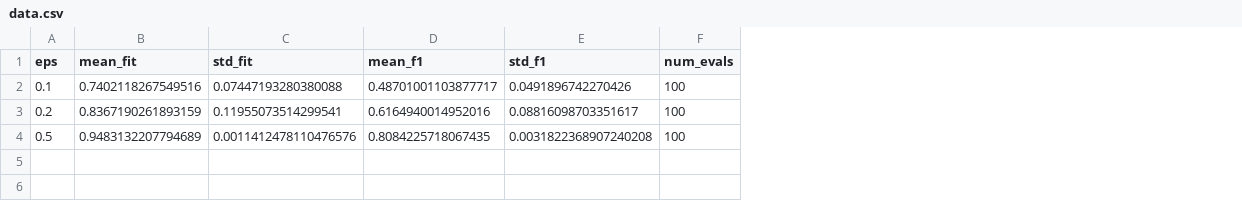
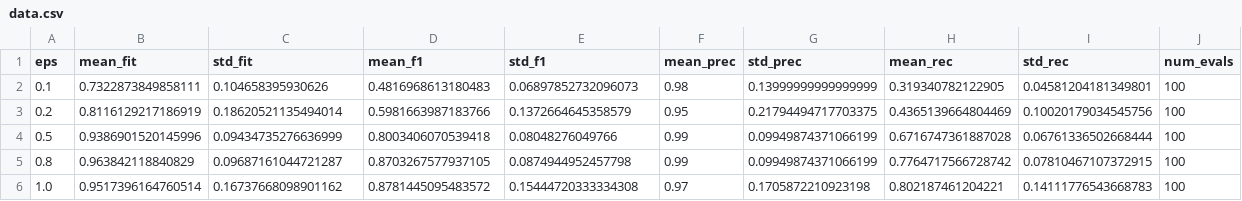
Before and after one commit to Schulze-M/Privacy-Preserving-Mobility-Estimation, a CSV file: results/data.csv, drawn as a sheet; the diff names each change by its address in the sheet, - before the commit and + after, or states it on an @@ line.

Commit message:
Added precision and recall as eval metrics

```diff
--- a/results/data.csv
+++ b/results/data.csv
+column F (mean_prec), rows 2-4: 0.98 | 0.95 | 0.99
+column G (std_prec), rows 2-4: 0.13999999999999999 | 0.21794494717703375 | 0.09949874371066199
+column H (mean_rec), rows 2-4: 0.319340782122905 | 0.4365139664804469 | 0.6716747361887028
+column I (std_rec), rows 2-4: 0.04581204181349801 | 0.10020179034545756 | 0.06761336502668444
-B2 (mean_fit): 0.7402118267549516
+B2 (mean_fit): 0.7322873849858111
-C2 (std_fit): 0.07447193280380088
+C2 (std_fit): 0.104658395930626
-D2 (mean_f1): 0.48701001103877717
+D2 (mean_f1): 0.4816968613180483
-E2 (std_f1): 0.0491896742270426
+E2 (std_f1): 0.06897852732096073
-B3 (mean_fit): 0.8367190261893159
+B3 (mean_fit): 0.8116129217186919
-C3 (std_fit): 0.11955073514299541
+C3 (std_fit): 0.18620521135494014
-D3 (mean_f1): 0.6164940014952016
+D3 (mean_f1): 0.5981663987183766
-E3 (std_f1): 0.08816098703351617
+E3 (std_f1): 0.1372664645358579
-B4 (mean_fit): 0.9483132207794689
+B4 (mean_fit): 0.9386901520145996
-C4 (std_fit): 0.0011412478110476576
+C4 (std_fit): 0.09434735276636999
-D4 (mean_f1): 0.8084225718067435
+D4 (mean_f1): 0.8003406070539418
-E4 (std_f1): 0.0031822368907240208
+E4 (std_f1): 0.08048276049766
+row 5: 0.8 | 0.963842118840829 | 0.09687161044721287 | 0.8703267577937105 | 0.0874944952457798 | 0.99 | 0.09949874371066199 | 0.7764717566728742 | 0.07810467107372915 | 100
+row 6: 1.0 | 0.9517396164760514 | 0.16737668098901162 | 0.8781445095483572 | 0.15444720333334308 | 0.97 | 0.1705872210923198 | 0.802187461204221 | 0.14111776543668783 | 100
```
Also changed, not shown: results/errors.csv, 9 other files.
